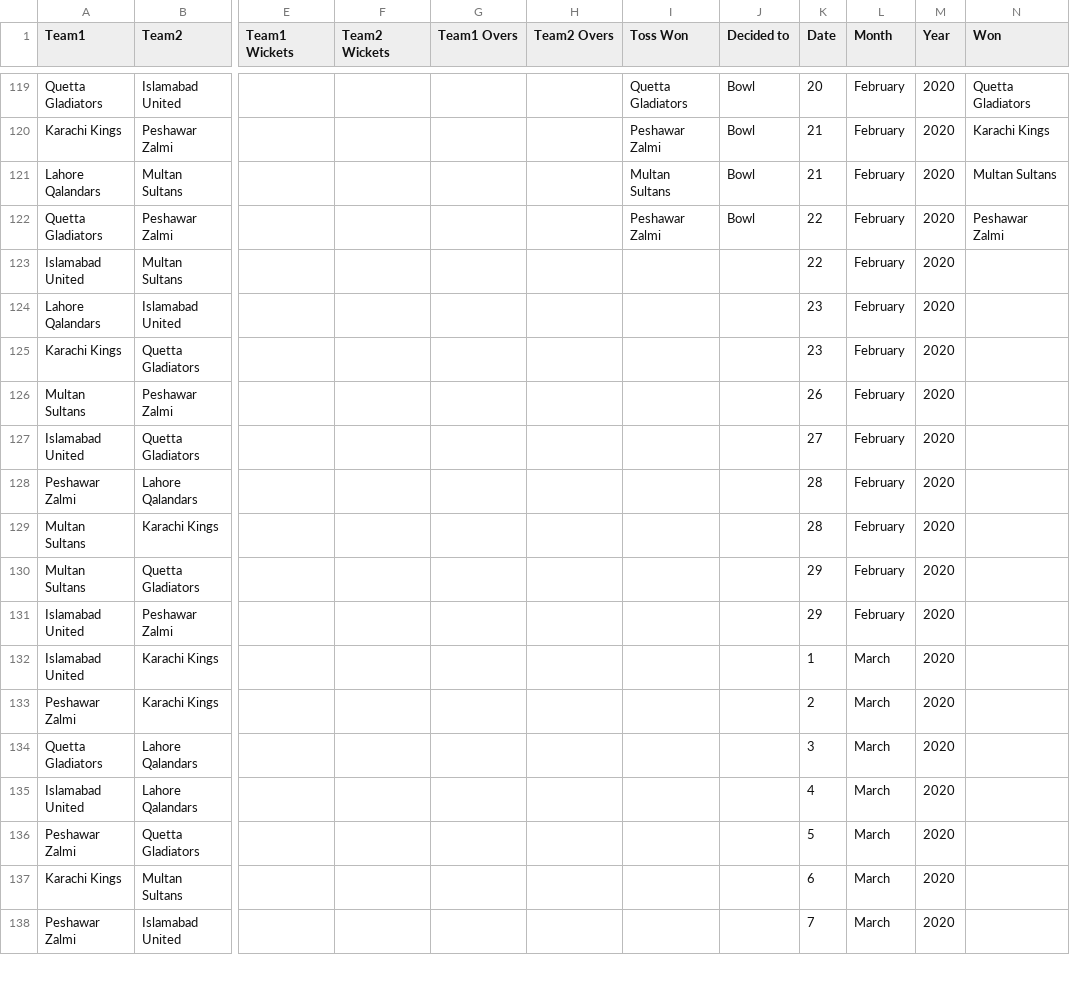
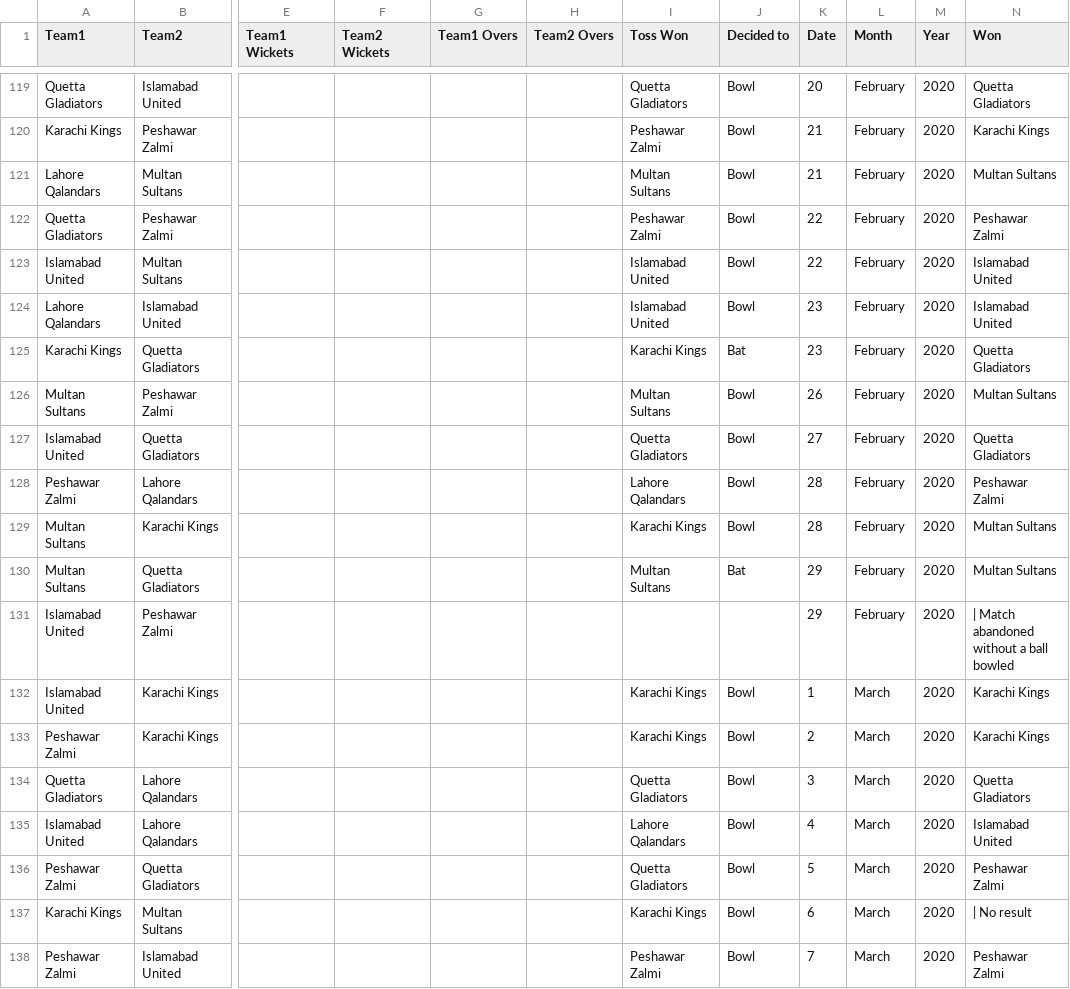
Before and after one commit to nehabaviskar1997/100-Datasets, a CSV file: PSL Dataset/PSL.csv, drawn as a sheet; only a part is shown, gaps mark what is left out; the diff covers the shown part only; the diff names each change by its address in the sheet, - before the commit and + after, or states it on an @@ line.

Commit message:
added more data of psl 2020

```diff
--- a/PSL Dataset/PSL.csv
+++ b/PSL Dataset/PSL.csv
-I123:I124 (Toss Won): (empty)
+I123:I124 (Toss Won): Islamabad United
-J123:J124 (Decided to): (empty)
+J123:J124 (Decided to): Bowl
-N123:N124 (Won): (empty)
+N123:N124 (Won): Islamabad United
-I125 (Toss Won): (empty)
+I125 (Toss Won): Karachi Kings
-J125 (Decided to): (empty)
+J125 (Decided to): Bat
-N125 (Won): (empty)
+N125 (Won): Quetta Gladiators
-I126 (Toss Won): (empty)
+I126 (Toss Won): Multan Sultans
-J126:J129 (Decided to): (empty)
+J126:J129 (Decided to): Bowl
-N126 (Won): (empty)
+N126 (Won): Multan Sultans
-I127 (Toss Won): (empty)
+I127 (Toss Won): Quetta Gladiators
-N127 (Won): (empty)
+N127 (Won): Quetta Gladiators
-I128 (Toss Won): (empty)
+I128 (Toss Won): Lahore Qalandars
-N128 (Won): (empty)
+N128 (Won): Peshawar Zalmi
-I129 (Toss Won): (empty)
+I129 (Toss Won): Karachi Kings
-N129:N130 (Won): (empty)
+N129:N130 (Won): Multan Sultans
-I130 (Toss Won): (empty)
+I130 (Toss Won): Multan Sultans
-J130 (Decided to): (empty)
+J130 (Decided to): Bat
-N131 (Won): (empty)
+N131 (Won): | Match abandoned without a ball bowled
-I132:I133 (Toss Won): (empty)
+I132:I133 (Toss Won): Karachi Kings
-J132:J138 (Decided to): (empty)
+J132:J138 (Decided to): Bowl
-N132:N133 (Won): (empty)
+N132:N133 (Won): Karachi Kings
-I134 (Toss Won): (empty)
+I134 (Toss Won): Quetta Gladiators
-N134 (Won): (empty)
+N134 (Won): Quetta Gladiators
-I135 (Toss Won): (empty)
+I135 (Toss Won): Lahore Qalandars
-N135 (Won): (empty)
+N135 (Won): Islamabad United
-I136 (Toss Won): (empty)
+I136 (Toss Won): Quetta Gladiators
-N136 (Won): (empty)
+N136 (Won): Peshawar Zalmi
-I137 (Toss Won): (empty)
+I137 (Toss Won): Karachi Kings
-N137 (Won): (empty)
+N137 (Won): | No result
-I138 (Toss Won): (empty)
+I138 (Toss Won): Peshawar Zalmi
-N138 (Won): (empty)
+N138 (Won): Peshawar Zalmi
```
Also changed, not shown: 40 edited cells elsewhere in this file.
